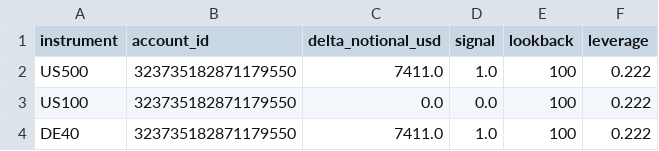
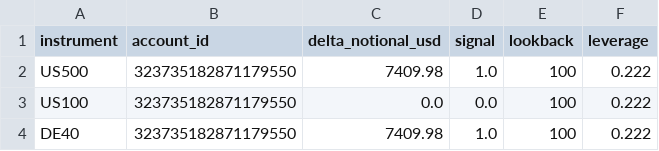
Before and after one commit to Sabofxx/sabo-quant-prod, a CSV file: sabo_lit/sandbox/live/index/prop_delta_orders_latest.csv, drawn as a sheet.

Commit message:
Strategy index run 2026-08-10

```diff
--- a/sabo_lit/sandbox/live/index/prop_delta_orders_latest.csv
+++ b/sabo_lit/sandbox/live/index/prop_delta_orders_latest.csv
@@ -1,4 +1,4 @@
 instrument,account_id,delta_notional_usd,signal,lookback,leverage
-US500,323735182871179550,7411.0,1.0,100,0.222
+US500,323735182871179550,7409.98,1.0,100,0.222
 US100,323735182871179550,0.0,0.0,100,0.222
-DE40,323735182871179550,7411.0,1.0,100,0.222
+DE40,323735182871179550,7409.98,1.0,100,0.222
```
Also changed, not shown: 6 other files.
